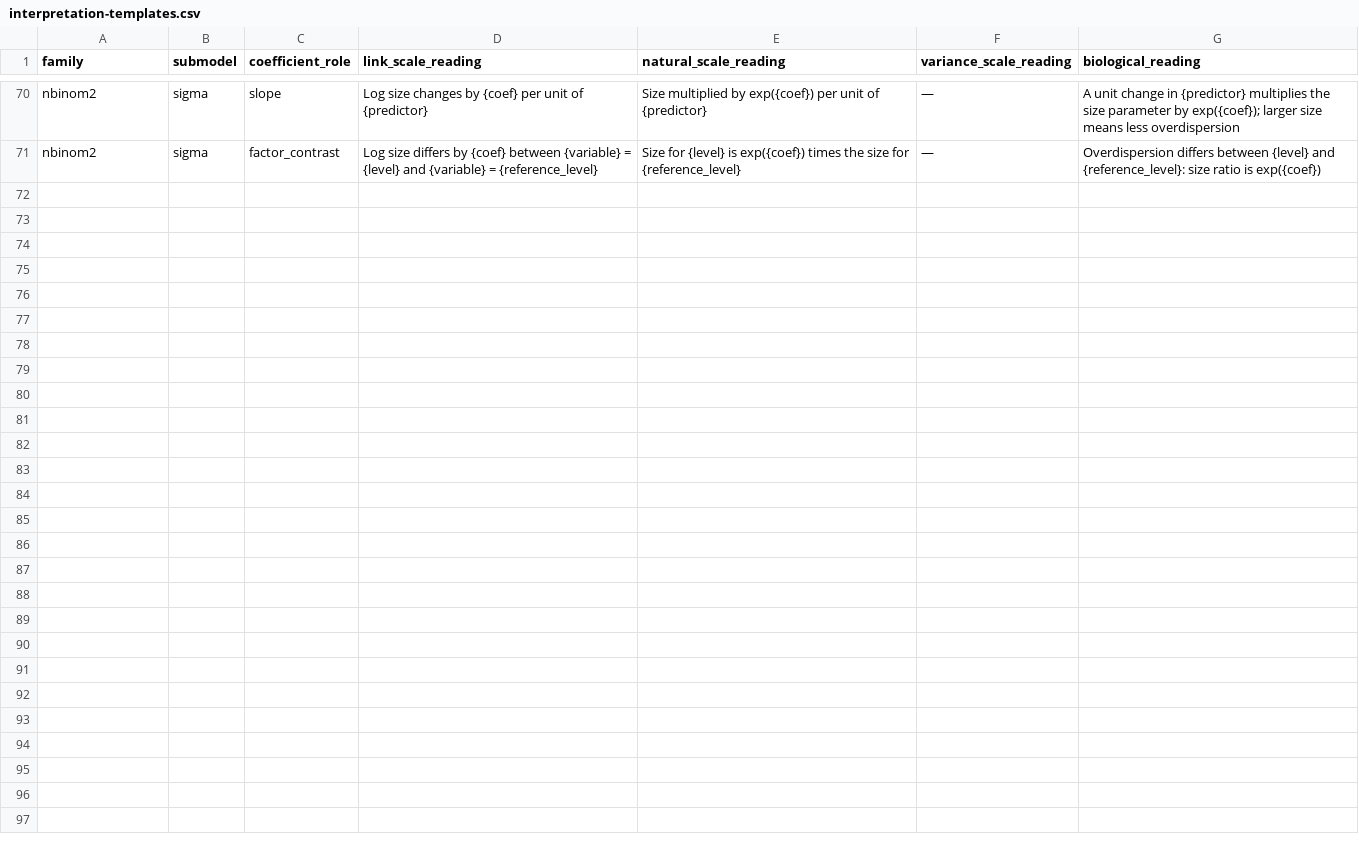
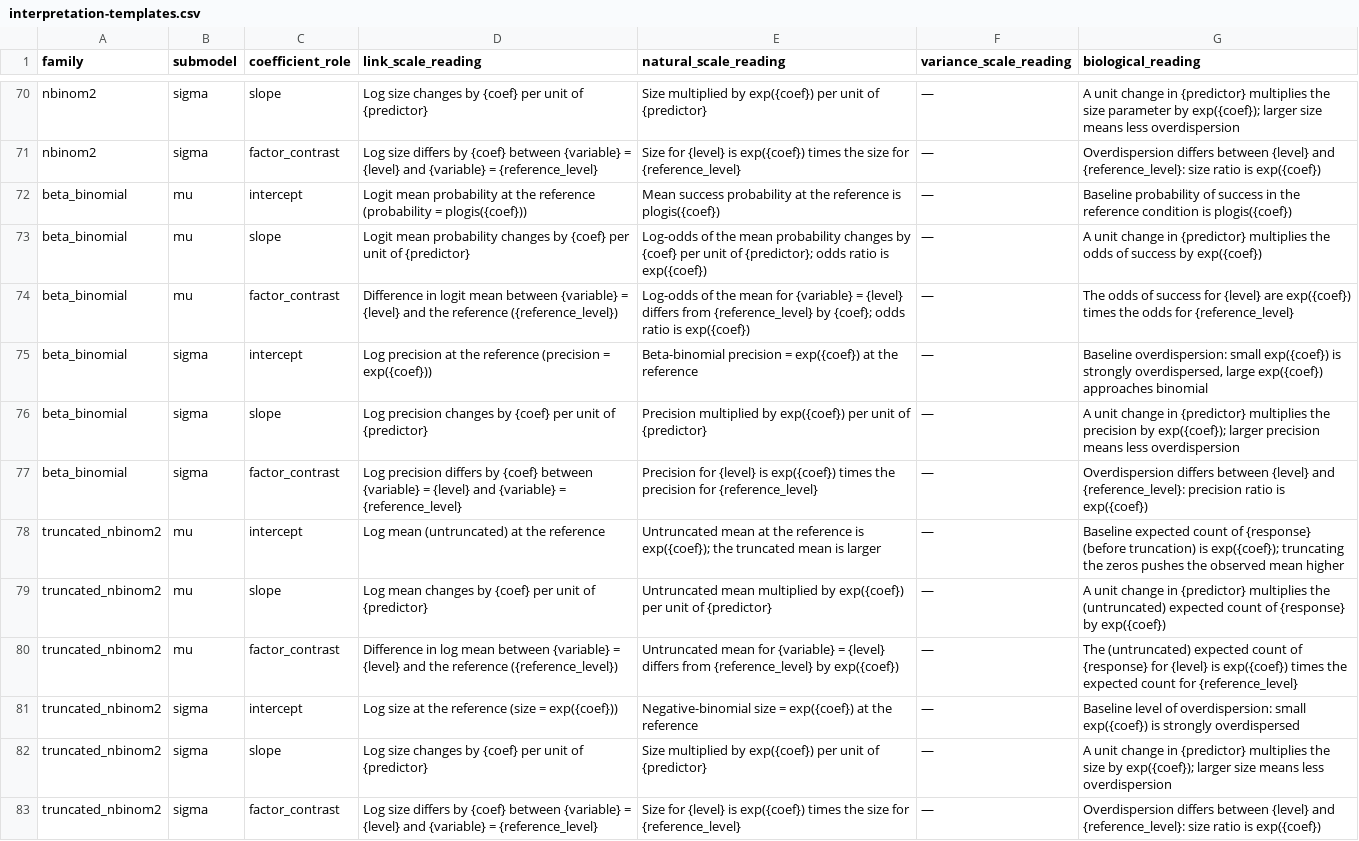
Before and after one commit to itchyshin/symbolizer, a CSV file: inst/extdata/interpretation-templates.csv, drawn as a sheet; only a part is shown, gaps mark what is left out.

```diff
--- a/inst/extdata/interpretation-templates.csv
+++ b/inst/extdata/interpretation-templates.csv
@@ -71 +71,13 @@ nbinom2,sigma,slope,Log size changes by {coef} per unit of {predictor},Size mult
 nbinom2,sigma,factor_contrast,Log size differs by {coef} between {variable} = {level} and {variable} = {reference_level},Size for {level} is exp({coef}) times the size for {reference_level},—,"Overdispersion differs between {level} and {reference_level}: size ratio is exp({coef})"
+beta_binomial,mu,intercept,Logit mean probability at the reference (probability = plogis({coef})),Mean success probability at the reference is plogis({coef}),—,"Baseline probability of success in the reference condition is plogis({coef})"
+beta_binomial,mu,slope,Logit mean probability changes by {coef} per unit of {predictor},Log-odds of the mean probability changes by {coef} per unit of {predictor}; odds ratio is exp({coef}),—,"A unit change in {predictor} multiplies the odds of success by exp({coef})"
+beta_binomial,mu,factor_contrast,Difference in logit mean between {variable} = {level} and the reference ({reference_level}),Log-odds of the mean for {variable} = {level} differs from {reference_level} by {coef}; odds ratio is exp({coef}),—,"The odds of success for {level} are exp({coef}) times the odds for {reference_level}"
+beta_binomial,sigma,intercept,Log precision at the reference (precision = exp({coef})),Beta-binomial precision = exp({coef}) at the reference,—,"Baseline overdispersion: small exp({coef}) is strongly overdispersed, large exp({coef}) approaches binomial"
+beta_binomial,sigma,slope,Log precision changes by {coef} per unit of {predictor},Precision multiplied by exp({coef}) per unit of {predictor},—,"A unit change in {predictor} multiplies the precision by exp({coef}); larger precision means less overdispersion"
+beta_binomial,sigma,factor_contrast,Log precision differs by {coef} between {variable} = {level} and {variable} = {reference_level},Precision for {level} is exp({coef}) times the precision for {reference_level},—,"Overdispersion differs between {level} and {reference_level}: precision ratio is exp({coef})"
+truncated_nbinom2,mu,intercept,Log mean (untruncated) at the reference,Untruncated mean at the reference is exp({coef}); the truncated mean is larger,—,"Baseline expected count of {response} (before truncation) is exp({coef}); truncating the zeros pushes the observed mean higher"
+truncated_nbinom2,mu,slope,Log mean changes by {coef} per unit of {predictor},Untruncated mean multiplied by exp({coef}) per unit of {predictor},—,"A unit change in {predictor} multiplies the (untruncated) expected count of {response} by exp({coef})"
+truncated_nbinom2,mu,factor_contrast,Difference in log mean between {variable} = {level} and the reference ({reference_level}),Untruncated mean for {variable} = {level} differs from {reference_level} by exp({coef}),—,"The (untruncated) expected count of {response} for {level} is exp({coef}) times the expected count for {reference_level}"
+truncated_nbinom2,sigma,intercept,Log size at the reference (size = exp({coef})),Negative-binomial size = exp({coef}) at the reference,—,"Baseline level of overdispersion: small exp({coef}) is strongly overdispersed"
+truncated_nbinom2,sigma,slope,Log size changes by {coef} per unit of {predictor},Size multiplied by exp({coef}) per unit of {predictor},—,"A unit change in {predictor} multiplies the size by exp({coef}); larger size means less overdispersion"
+truncated_nbinom2,sigma,factor_contrast,Log size differs by {coef} between {variable} = {level} and {variable} = {reference_level},Size for {level} is exp({coef}) times the size for {reference_level},—,"Overdispersion differs between {level} and {reference_level}: size ratio is exp({coef})"
```
Also changed, not shown: inst/extdata/assumption-templates.csv, inst/extdata/capabilities.csv, 8 other files.
